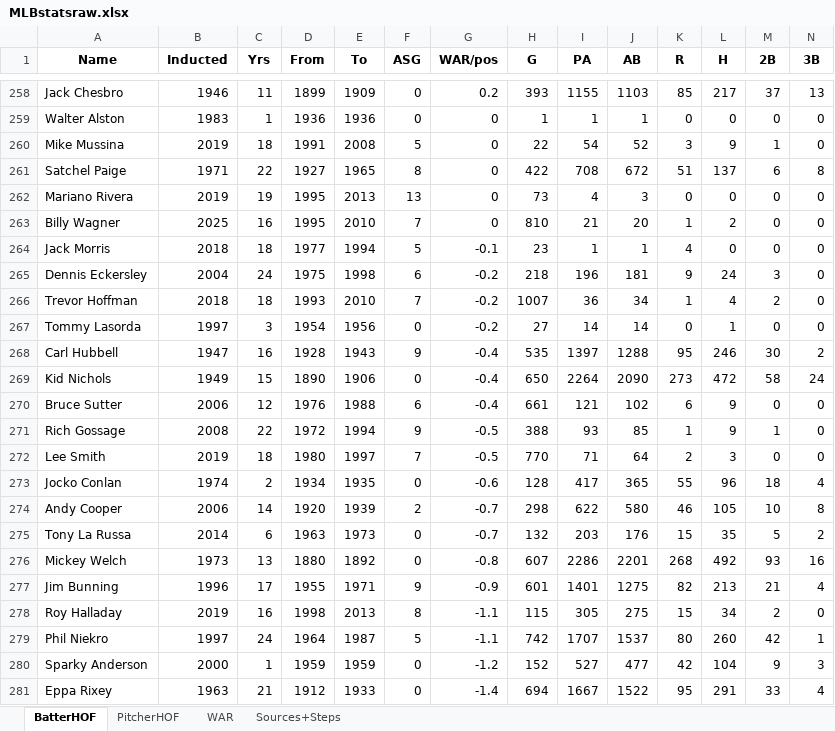
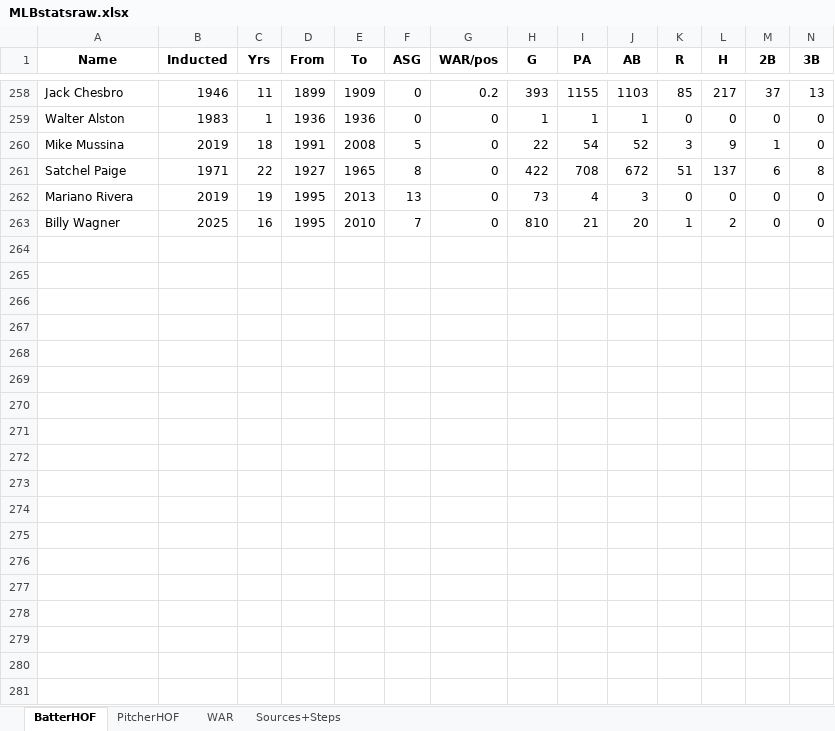
Before and after one commit to hlamp13/hlamp13.github.io, an Excel workbook: MLB Statistical Analysis/MLBstatsraw.xlsx, sheet BatterHOF, drawn as a sheet; only a part is shown, gaps mark what is left out; values as stored, in another font and other column widths than the file's, no borders; rows hold the shown columns only; the diff covers the shown part only; the diff names each change by its address in the sheet, - before the commit and + after, or states it on an @@ line.

Commit message:
Update MLBstatsraw.xlsx

```diff
--- a/MLB Statistical Analysis/MLBstatsraw.xlsx (sheet BatterHOF)
+++ b/MLB Statistical Analysis/MLBstatsraw.xlsx (sheet BatterHOF)
-row 264: Jack Morris | 2018 | 18 | 1977 | 1994 | 5 | -0.1 | 23 | 1 | 1 | 4 | 0 | 0 | 0
-row 265: Dennis Eckersley | 2004 | 24 | 1975 | 1998 | 6 | -0.2 | 218 | 196 | 181 | 9 | 24 | 3 | 0
-row 266: Trevor Hoffman | 2018 | 18 | 1993 | 2010 | 7 | -0.2 | 1007 | 36 | 34 | 1 | 4 | 2 | 0
-row 267: Tommy Lasorda | 1997 | 3 | 1954 | 1956 | 0 | -0.2 | 27 | 14 | 14 | 0 | 1 | 0 | 0
-row 268: Carl Hubbell | 1947 | 16 | 1928 | 1943 | 9 | -0.4 | 535 | 1397 | 1288 | 95 | 246 | 30 | 2
-row 269: Kid Nichols | 1949 | 15 | 1890 | 1906 | 0 | -0.4 | 650 | 2264 | 2090 | 273 | 472 | 58 | 24
-row 270: Bruce Sutter | 2006 | 12 | 1976 | 1988 | 6 | -0.4 | 661 | 121 | 102 | 6 | 9 | 0 | 0
-row 271: Rich Gossage | 2008 | 22 | 1972 | 1994 | 9 | -0.5 | 388 | 93 | 85 | 1 | 9 | 1 | 0
-row 272: Lee Smith | 2019 | 18 | 1980 | 1997 | 7 | -0.5 | 770 | 71 | 64 | 2 | 3 | 0 | 0
-row 273: Jocko Conlan | 1974 | 2 | 1934 | 1935 | 0 | -0.6 | 128 | 417 | 365 | 55 | 96 | 18 | 4
-row 274: Andy Cooper | 2006 | 14 | 1920 | 1939 | 2 | -0.7 | 298 | 622 | 580 | 46 | 105 | 10 | 8
-row 275: Tony La Russa | 2014 | 6 | 1963 | 1973 | 0 | -0.7 | 132 | 203 | 176 | 15 | 35 | 5 | 2
-row 276: Mickey Welch | 1973 | 13 | 1880 | 1892 | 0 | -0.8 | 607 | 2286 | 2201 | 268 | 492 | 93 | 16
-row 277: Jim Bunning | 1996 | 17 | 1955 | 1971 | 9 | -0.9 | 601 | 1401 | 1275 | 82 | 213 | 21 | 4
-row 278: Roy Halladay | 2019 | 16 | 1998 | 2013 | 8 | -1.1 | 115 | 305 | 275 | 15 | 34 | 2 | 0
-row 279: Phil Niekro | 1997 | 24 | 1964 | 1987 | 5 | -1.1 | 742 | 1707 | 1537 | 80 | 260 | 42 | 1
-row 280: Sparky Anderson | 2000 | 1 | 1959 | 1959 | 0 | -1.2 | 152 | 527 | 477 | 42 | 104 | 9 | 3
-row 281: Eppa Rixey | 1963 | 21 | 1912 | 1933 | 0 | -1.4 | 694 | 1667 | 1522 | 95 | 291 | 33 | 4
```
Also changed, not shown: 27 removed rows elsewhere in this sheet, sheet PitcherHOF, sheet Sources+Steps.
